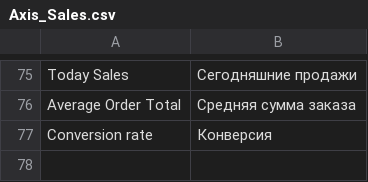
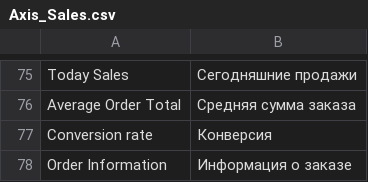
Before and after one commit to axis/axiscommerce, a CSV file: app/locale/ru_RU/Axis_Sales.csv, drawn as a sheet; only a part is shown, gaps mark what is left out; the diff names each change by its address in the sheet, - before the commit and + after, or states it on an @@ line.

```diff
--- a/app/locale/ru_RU/Axis_Sales.csv
+++ b/app/locale/ru_RU/Axis_Sales.csv
+row 78: Order Information | Информация о заказе
```
Also changed, not shown: app/locale/en_US/Axis_Sales.csv, app/locale/uk_UA/Axis_Sales.csv, 19 other files.
